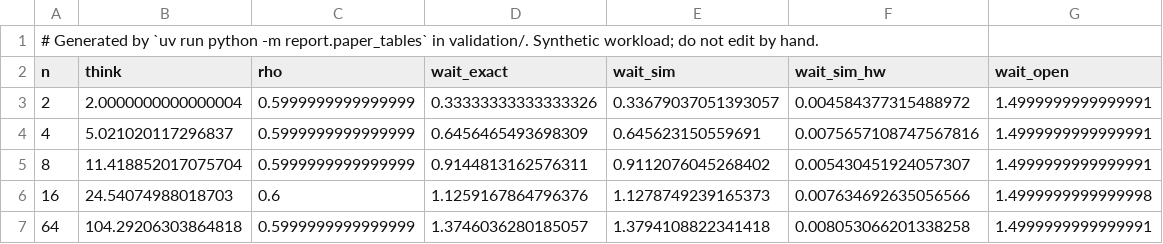
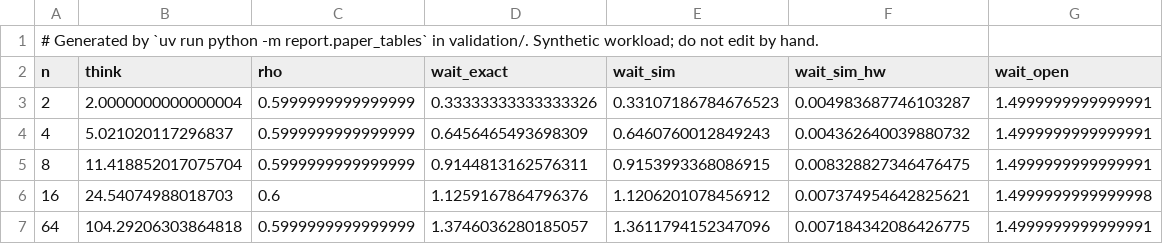
Before and after one commit to servingQ/serving-queue-theory, a CSV file: paper/sim/data/finite-source.csv, drawn as a sheet.

```diff
--- a/paper/sim/data/finite-source.csv
+++ b/paper/sim/data/finite-source.csv
@@ -2,6 +2,6 @@
 n,think,rho,wait_exact,wait_sim,wait_sim_hw,wait_open
-2,2.0000000000000004,0.5999999999999999,0.33333333333333326,0.33679037051393057,0.004584377315488972,1.4999999999999991
-4,5.021020117296837,0.5999999999999999,0.6456465493698309,0.645623150559691,0.0075657108747567816,1.4999999999999991
-8,11.418852017075704,0.5999999999999999,0.9144813162576311,0.9112076045268402,0.005430451924057307,1.4999999999999991
-16,24.54074988018703,0.6,1.1259167864796376,1.1278749239165373,0.007634692635056566,1.4999999999999998
-64,104.29206303864818,0.5999999999999999,1.3746036280185057,1.3794108822341418,0.008053066201338258,1.4999999999999991
+2,2.0000000000000004,0.5999999999999999,0.33333333333333326,0.33107186784676523,0.004983687746103287,1.4999999999999991
+4,5.021020117296837,0.5999999999999999,0.6456465493698309,0.6460760012849243,0.004362640039880732,1.4999999999999991
+8,11.418852017075704,0.5999999999999999,0.9144813162576311,0.9153993368086915,0.008328827346476475,1.4999999999999991
+16,24.54074988018703,0.6,1.1259167864796376,1.1206201078456912,0.007374954642825621,1.4999999999999998
+64,104.29206303864818,0.5999999999999999,1.3746036280185057,1.3611794152347096,0.007184342086426775,1.4999999999999991
```
Also changed, not shown: 46 other files.
